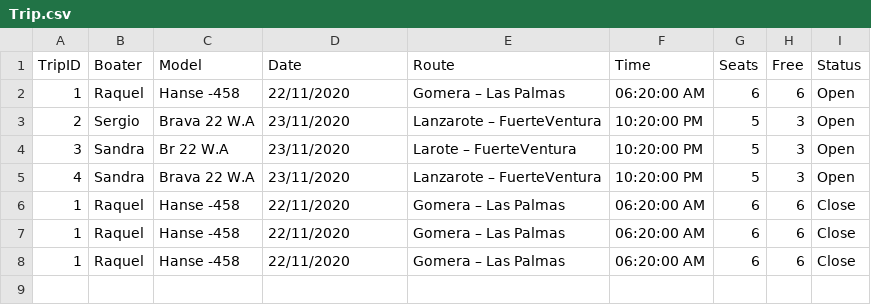
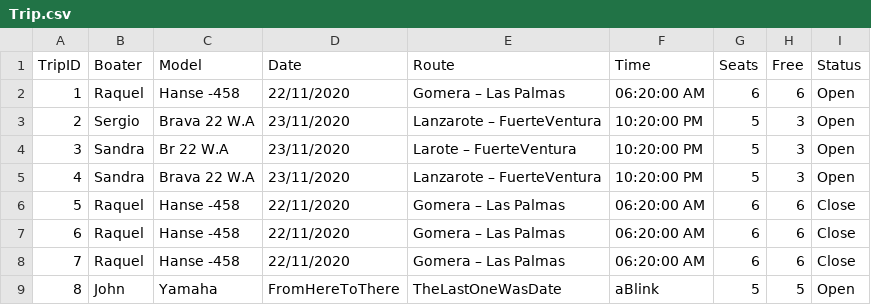
Before and after one commit to zenoma/boatify, a CSV file: Trip.csv, drawn as a sheet.

Commit message:
"Consistencia en la asignación de Id en Boater"

```diff
--- a/Trip.csv
+++ b/Trip.csv
@@ -5,4 +5,5 @@ TripID,Boater,Model,Date,Route,Time,Seats,Free,Status
 4,Sandra,Brava 22 W.A,23/11/2020,Lanzarote – FuerteVentura,10:20:00 PM,5,3,Open
-1,Raquel,Hanse -458,22/11/2020,Gomera – Las Palmas,06:20:00 AM,6,6,Close
-1,Raquel,Hanse -458,22/11/2020,Gomera – Las Palmas,06:20:00 AM,6,6,Close
-1,Raquel,Hanse -458,22/11/2020,Gomera – Las Palmas,06:20:00 AM,6,6,Close
+5,Raquel,Hanse -458,22/11/2020,Gomera – Las Palmas,06:20:00 AM,6,6,Close
+6,Raquel,Hanse -458,22/11/2020,Gomera – Las Palmas,06:20:00 AM,6,6,Close
+7,Raquel,Hanse -458,22/11/2020,Gomera – Las Palmas,06:20:00 AM,6,6,Close
+8,John,Yamaha,FromHereToThere,TheLastOneWasDate,aBlink,5,5,Open
```
Also changed, not shown: 1 other file.
